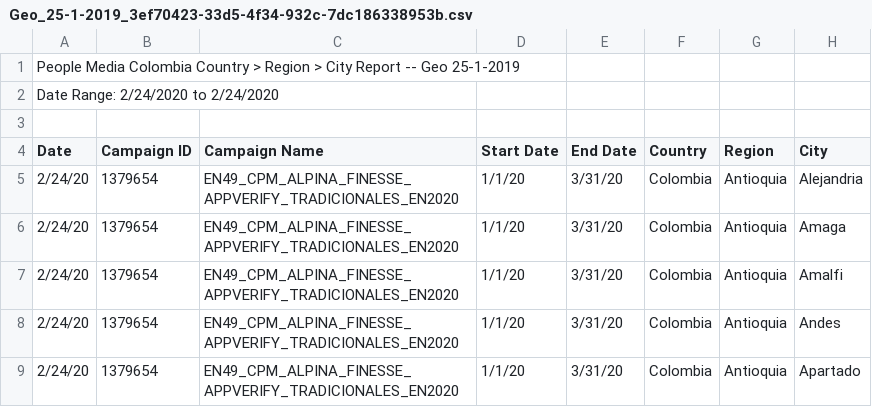
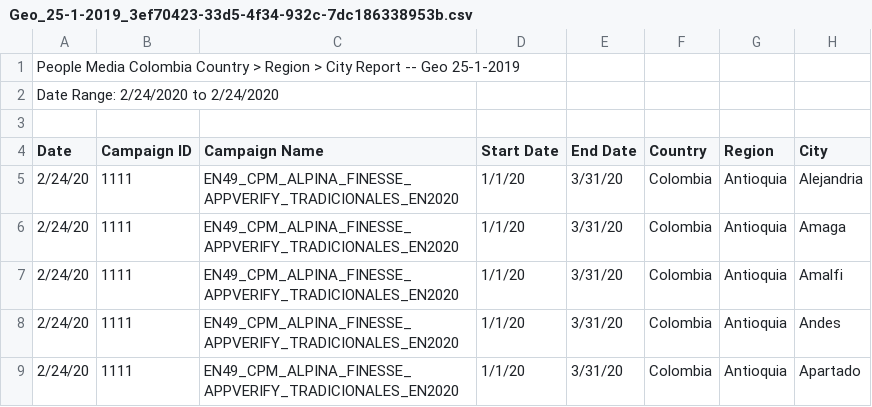
Before and after one commit to mattmcwaters/bci, a CSV file: Geo_25-1-2019_3ef70423-33d5-4f34-932c-7dc186338953b.csv, drawn as a sheet; only a part is shown; the diff names each change by its address in the sheet, - before the commit and + after, or states it on an @@ line.

Commit message:
Update Geo_25-1-2019_3ef70423-33d5-4f34-932c-7dc186338953b.csv

```diff
--- a/Geo_25-1-2019_3ef70423-33d5-4f34-932c-7dc186338953b.csv
+++ b/Geo_25-1-2019_3ef70423-33d5-4f34-932c-7dc186338953b.csv
-B5:B9 (Campaign ID): 1379654
+B5:B9 (Campaign ID): 1111
```
